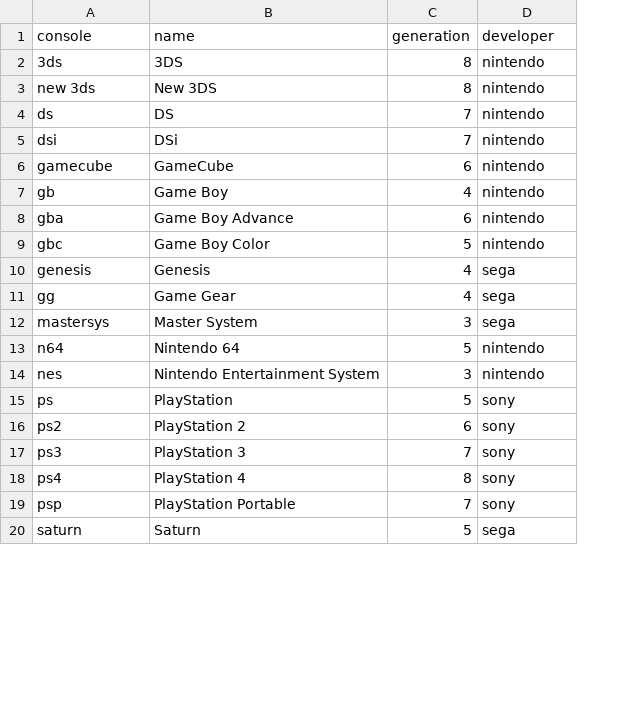
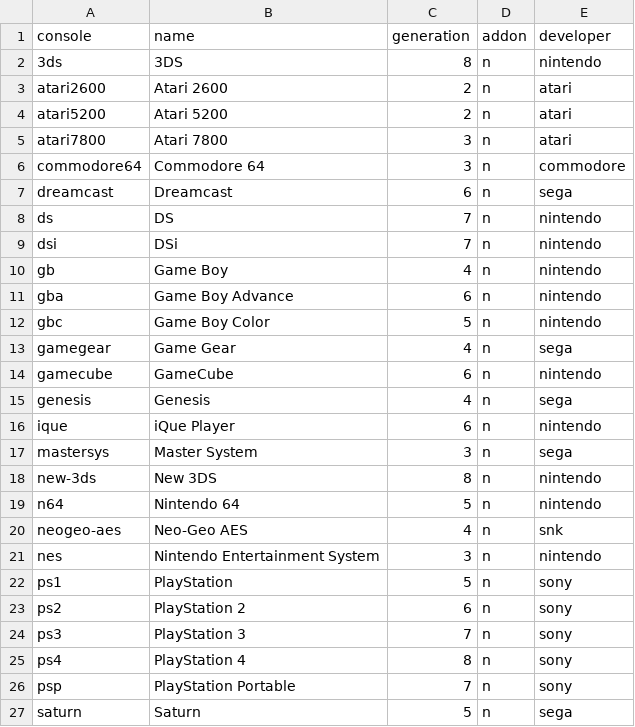
Before and after one commit to nathanalexanderpage/boardwatch_core, a TSV file: data/files/console_families.tsv, drawn as a sheet; only a part is shown; removed rows and columns are numbered as before the commit, all else as after; the diff covers the shown part only; the diff names each change by its address in the sheet, - before the commit and + after, or states it on an @@ line.

```diff
--- a/data/files/console_families.tsv
+++ b/data/files/console_families.tsv
+column D (addon), row 2: n; rows 8-12: all n; row 15: n; row 17: n; row 19: n; rows 21-27: all n
-row 3: new 3ds | New 3DS | 8 | nintendo
+row 3: atari2600 | Atari 2600 | 2 | n | atari
+row 4: atari5200 | Atari 5200 | 2 | n | atari
+row 5: atari7800 | Atari 7800 | 3 | n | atari
+row 6: commodore64 | Commodore 64 | 3 | n | commodore
+row 7: dreamcast | Dreamcast | 6 | n | sega
+row 13: gamegear | Game Gear | 4 | n | sega
@@ row 6 moved to row 14: gamecube @@
-row 11: gg | Game Gear | 4 | sega
+row 16: ique | iQue Player | 6 | n | nintendo
+row 18: new-3ds | New 3DS | 8 | n | nintendo
+row 20: neogeo-aes | Neo-Geo AES | 4 | n | snk
-A22 (console): ps
+A22 (console): ps1
```
Also changed, not shown: 2 added rows, 1 moved row and 2 edited cells elsewhere in this file, data/files/consoles.tsv, data/files/name_groups.tsv, 6 other files.
